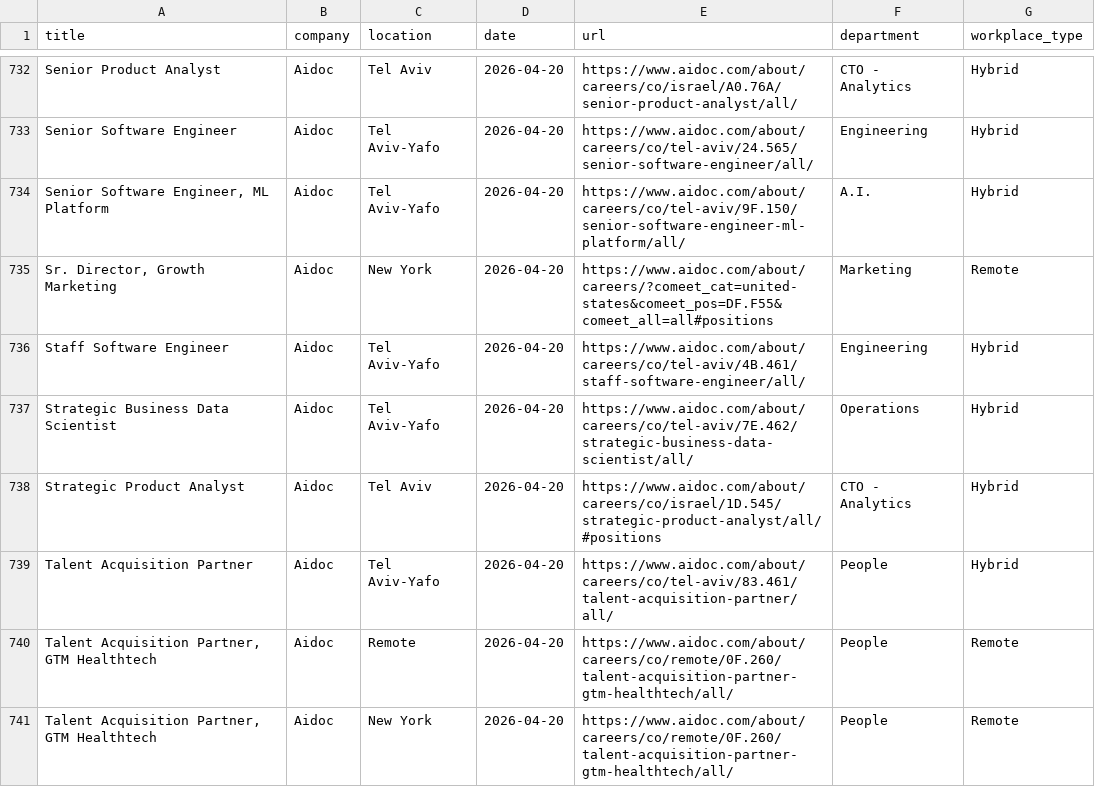
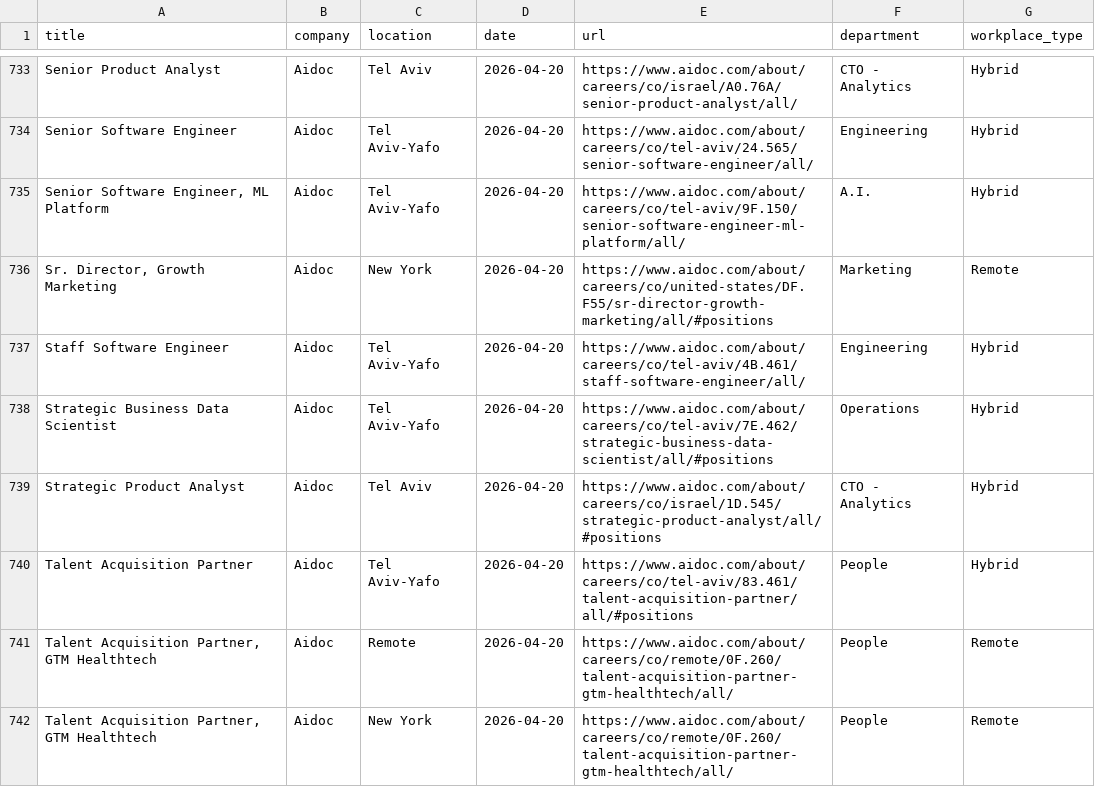
Before and after one commit to Genys30/jobfinder1, a CSV file: comeet_jobs_2026-04-20.csv, drawn as a sheet; only a part is shown, gaps mark what is left out; the diff covers the shown part only.

```diff
--- a/comeet_jobs_2026-04-20.csv
+++ b/comeet_jobs_2026-04-20.csv
@@ -734,7 +735,7 @@ Senior Software Engineer,Aidoc,Tel Aviv-Yafo,2026-04-20,https://www.aidoc.com/ab
 "Senior Software Engineer, ML Platform",Aidoc,Tel Aviv-Yafo,2026-04-20,https://www.aidoc.com/about/careers/co/tel-aviv/9F.150/senior-software-engineer-ml-platform/all/,A.I.,Hybrid
-"Sr. Director, Growth Marketing",Aidoc,New York,2026-04-20,https://www.aidoc.com/about/careers/?comeet_cat=united-states&comeet_pos=DF.F55&comeet_all=all#positions,Marketing,Remote
+"Sr. Director, Growth Marketing",Aidoc,New York,2026-04-20,https://www.aidoc.com/about/careers/co/united-states/DF.F55/sr-director-growth-marketing/all/#positions,Marketing,Remote
 Staff Software Engineer,Aidoc,Tel Aviv-Yafo,2026-04-20,https://www.aidoc.com/about/careers/co/tel-aviv/4B.461/staff-software-engineer/all/,Engineering,Hybrid
-Strategic Business Data Scientist,Aidoc,Tel Aviv-Yafo,2026-04-20,https://www.aidoc.com/about/careers/co/tel-aviv/7E.462/strategic-business-data-scientist/all/,Operations,Hybrid
+Strategic Business Data Scientist,Aidoc,Tel Aviv-Yafo,2026-04-20,https://www.aidoc.com/about/careers/co/tel-aviv/7E.462/strategic-business-data-scientist/all/#positions,Operations,Hybrid
 Strategic Product Analyst,Aidoc,Tel Aviv,2026-04-20,https://www.aidoc.com/about/careers/co/israel/1D.545/strategic-product-analyst/all/#positions,CTO - Analytics,Hybrid
-Talent Acquisition Partner,Aidoc,Tel Aviv-Yafo,2026-04-20,https://www.aidoc.com/about/careers/co/tel-aviv/83.461/talent-acquisition-partner/all/,People,Hybrid
+Talent Acquisition Partner,Aidoc,Tel Aviv-Yafo,2026-04-20,https://www.aidoc.com/about/careers/co/tel-aviv/83.461/talent-acquisition-partner/all/#positions,People,Hybrid
 "Talent Acquisition Partner, GTM Healthtech",Aidoc,Remote,2026-04-20,https://www.aidoc.com/about/careers/co/remote/0F.260/talent-acquisition-partner-gtm-healthtech/all/,People,Remote
```
Also changed, not shown: 1 added row and 16 edited cells elsewhere in this file, 1 other file.
